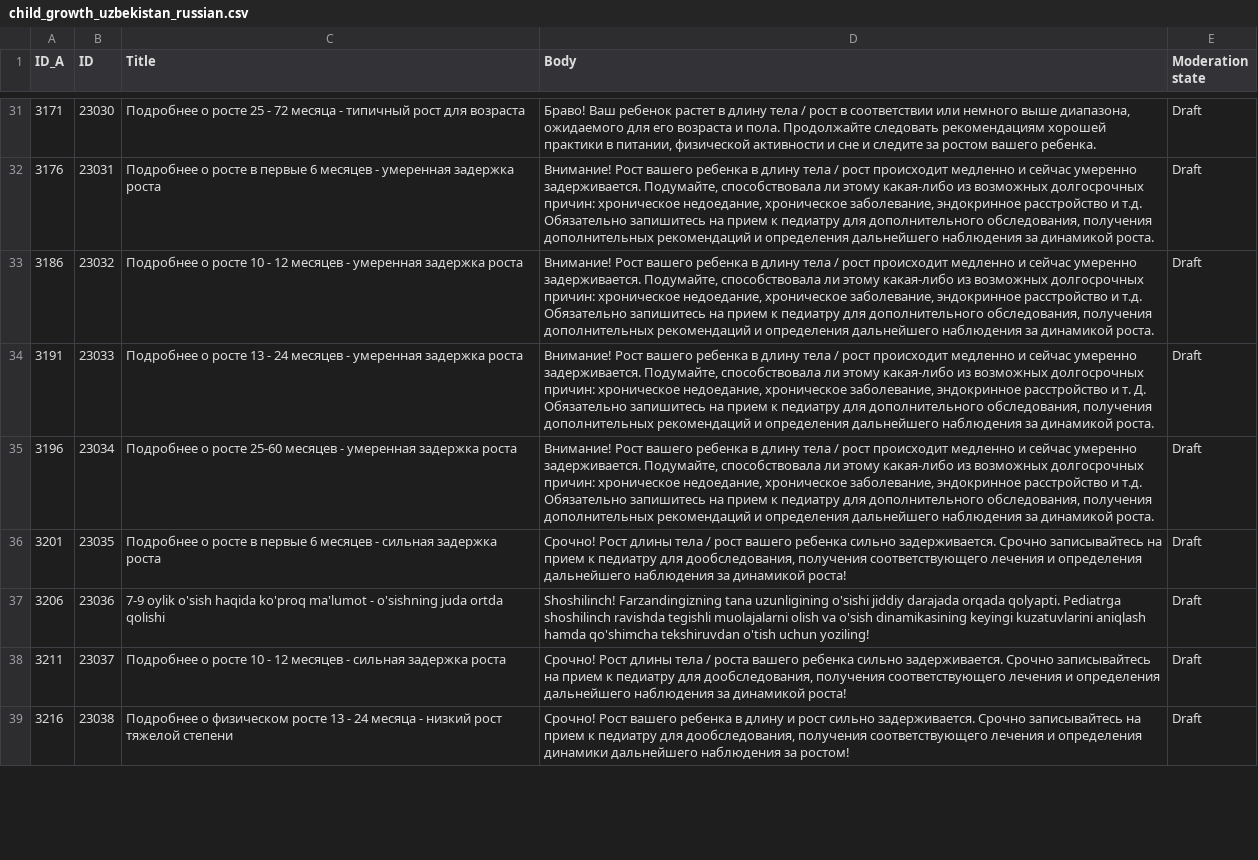
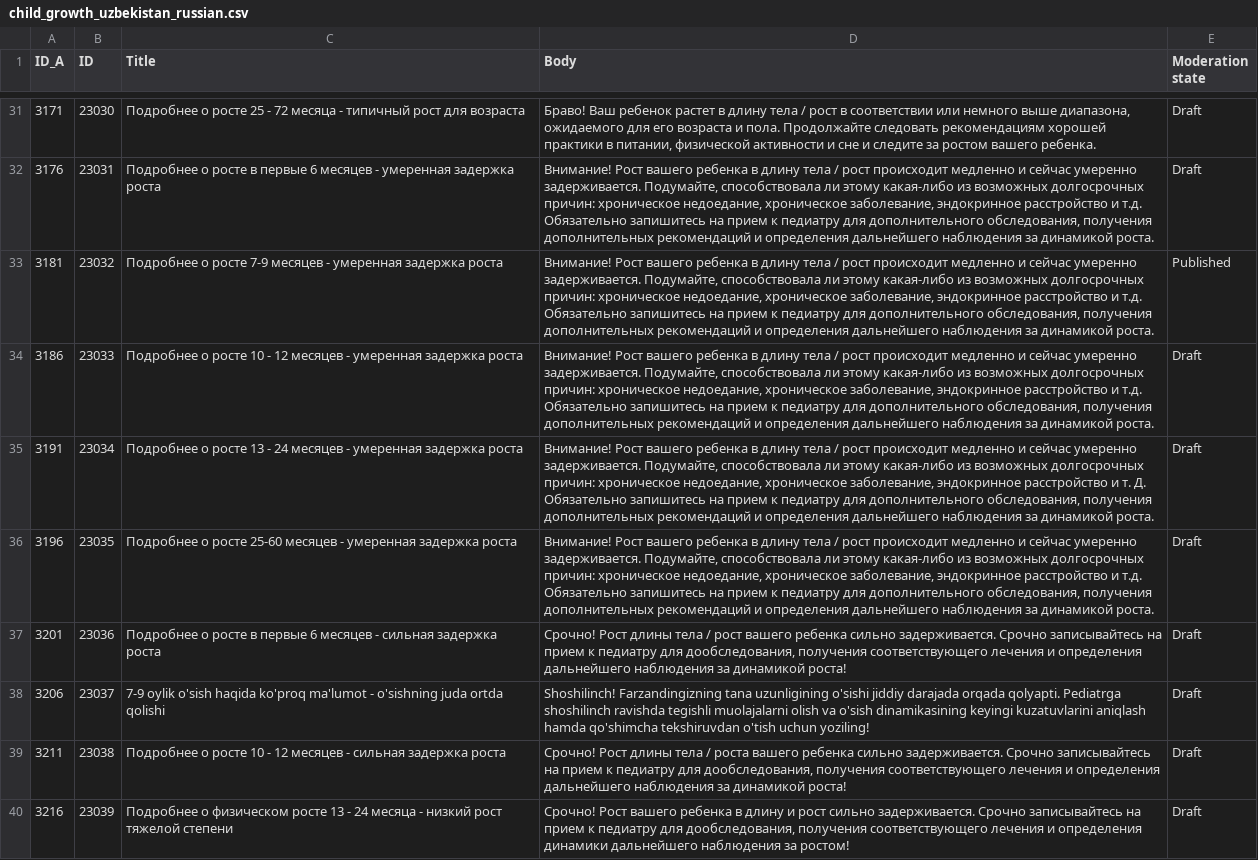
Before and after one commit to UNICEFECAR/parenting-app-bebbo-CMS, a CSV file: docroot/modules/custom/pb_custom_migrate/sources/child_growth/child_growth_uzbekistan_russian.csv, drawn as a sheet; only a part is shown, gaps mark what is left out; addresses are those after the commit; the diff covers the shown part only; the diff names each change by its address in the sheet, - before the commit and + after, or states it on an @@ line.

Commit message:
childgrowth migration sheet

```diff
--- a/docroot/modules/custom/pb_custom_migrate/sources/child_growth/child_growth_uzbekistan_russian.csv
+++ b/docroot/modules/custom/pb_custom_migrate/sources/child_growth/child_growth_uzbekistan_russian.csv
+row 33: 3181 | 23032 | Подробнее о росте 7-9 месяцев - умеренная задержка роста | Внимание! Рост вашего ребенка в длину тела / рост происходит медленно и сейчас умеренно задерживается. Подумайте, способствовала ли этому какая-либо из возможных долгосрочных причин: хроническое недоедание, хроническое заболевание, эндокринное расстройство и т.д. Обязательно запишитесь на прием к педиатру для дополнительного обследования, получения дополнительных рекомендаций и определения дальнейшего наблюдения за динамикой роста. | Published
-B34 (ID): 23032
+B34 (ID): 23033
-B35 (ID): 23033
+B35 (ID): 23034
-B36 (ID): 23034
+B36 (ID): 23035
-B37 (ID): 23035
+B37 (ID): 23036
-B38 (ID): 23036
+B38 (ID): 23037
-B39 (ID): 23037
+B39 (ID): 23038
-B40 (ID): 23038
+B40 (ID): 23039
```
Also changed, not shown: 1 removed row and 6 edited cells elsewhere in this file, docroot/modules/custom/pb_custom_migrate/sources/article/article_uzbekistan_russian.csv.
